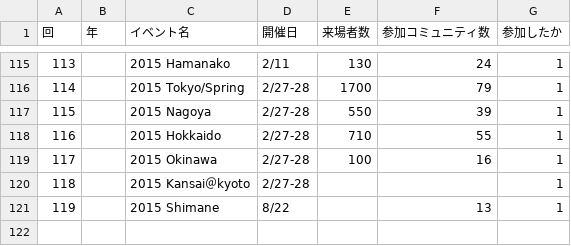
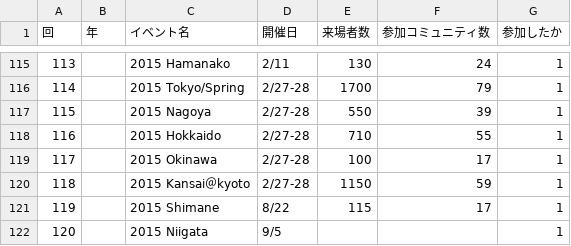
Before and after one commit to ebijun/NetBSD, a CSV file: Guide/OSC/OSC100.csv, drawn as a sheet; only a part is shown, gaps mark what is left out.

```diff
--- a/Guide/OSC/OSC100.csv
+++ b/Guide/OSC/OSC100.csv
@@ -118,4 +118,5 @@
 116,,"2015 Hokkaido","2/27-28",710,55,1
-117,,"2015 Okinawa","2/27-28",100,16,1
-118,,"2015 Kansai＠kyoto","2/27-28",,,1
-119,,"2015 Shimane","8/22",,13,1
+117,,"2015 Okinawa","2/27-28",100,17,1
+118,,"2015 Kansai＠kyoto","2/27-28",1150,59,1
+119,,"2015 Shimane","8/22",115,17,1
+120,,"2015 Niigata","9/5",,,1
```
Also changed, not shown: 2 other files.
